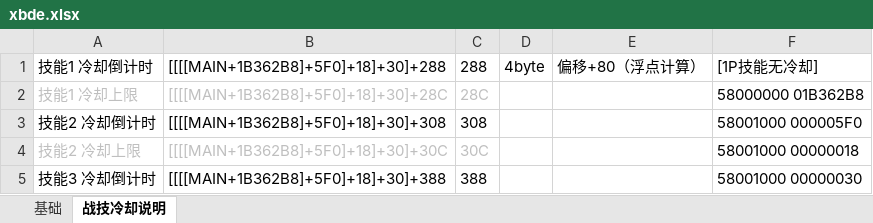
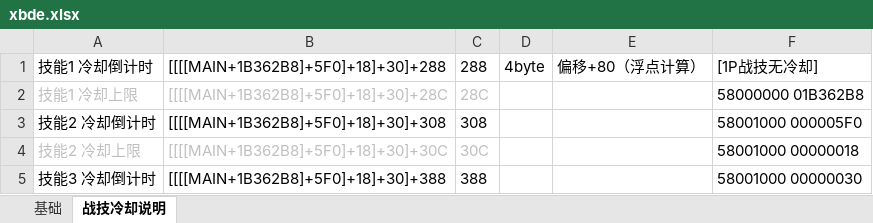
Before and after one commit to Ruimusume/XBDE, an Excel workbook: xbde.xlsx, sheet 战技冷却说明, drawn as a sheet; only a part is shown; values as stored, in another font and other column widths than the file's, no borders; charts and pictures not drawn; the diff names each change by its address in the sheet, - before the commit and + after, or states it on an @@ line.

Commit message:
Add files via upload

```diff
--- a/xbde.xlsx (sheet 战技冷却说明)
+++ b/xbde.xlsx (sheet 战技冷却说明)
-F1: [1P技能无冷却]
+F1: [1P战技无冷却]
```
Also changed, not shown: sheet 基础.
